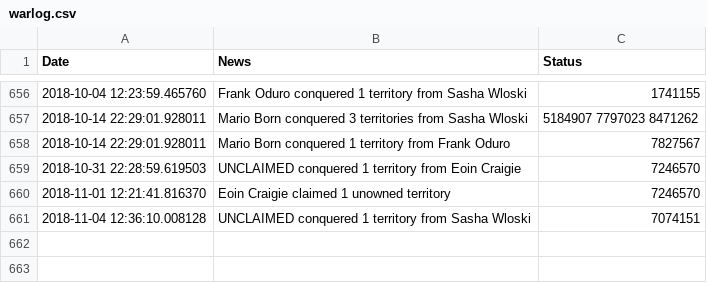
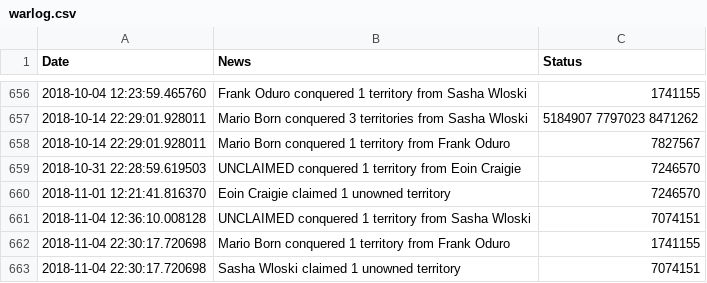
Before and after one commit to vigi4cure/vigi4cure.github.io, a CSV file: warlog.csv, drawn as a sheet; only a part is shown, gaps mark what is left out; the diff names each change by its address in the sheet, - before the commit and + after, or states it on an @@ line.

```diff
--- a/warlog.csv
+++ b/warlog.csv
+row 662: 2018-11-04 22:30:17.720698 | Mario Born conquered 1 territory from Frank Oduro | 1741155
+row 663: 2018-11-04 22:30:17.720698 | Sasha Wloski claimed 1 unowned territory | 7074151
```
Also changed, not shown: distance_2018.csv, elevation_gain_2018.csv, 13 other files.
